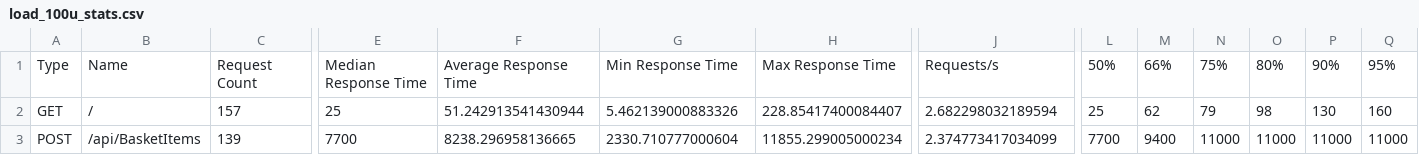
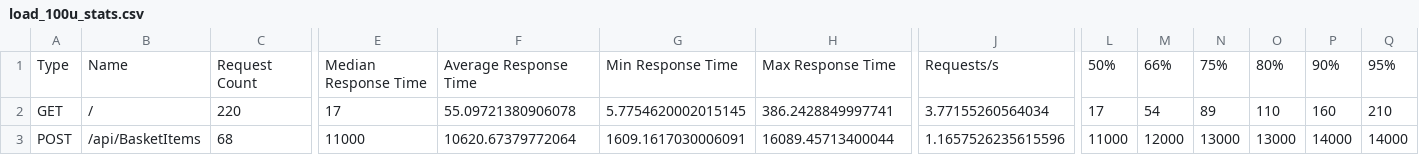
Before and after one commit to Laronka/TestePerformance, a CSV file: results/load_100u_stats.csv, drawn as a sheet; only a part is shown, gaps mark what is left out; the diff covers the shown part only; the diff names each change by its address in the sheet, - before the commit and + after, or states it on an @@ line.

```diff
--- a/results/load_100u_stats.csv
+++ b/results/load_100u_stats.csv
-C2: 157
+C2: 220
-E2: 25
+E2: 17
-F2: 51.242913541430944
+F2: 55.09721380906078
-G2: 5.462139000883326
+G2: 5.7754620002015145
-H2: 228.85417400084407
+H2: 386.2428849997741
-J2: 2.682298032189594
+J2: 3.77155260564034
-L2: 25
+L2: 17
-M2: 62
+M2: 54
-N2: 79
+N2: 89
-O2: 98
+O2: 110
-P2: 130
+P2: 160
-Q2: 160
+Q2: 210
-C3: 139
+C3: 68
-E3: 7700
+E3: 11000
-F3: 8238.296958136665
+F3: 10620.67379772064
-G3: 2330.710777000604
+G3: 1609.1617030006091
-H3: 11855.299005000234
+H3: 16089.45713400044
-J3: 2.374773417034099
+J3: 1.1657526235615596
-L3: 7700
+L3: 11000
-M3: 9400
+M3: 12000
-N3: 11000
+N3: 13000
-O3: 11000
+O3: 13000
-P3: 11000
+P3: 14000
-Q3: 11000
+Q3: 14000
```
Also changed, not shown: 1 added row, 1 removed row and 80 edited cells elsewhere in this file, results/load_100u_stats_history.csv, results/load_10u_stats.csv, 9 other files.
